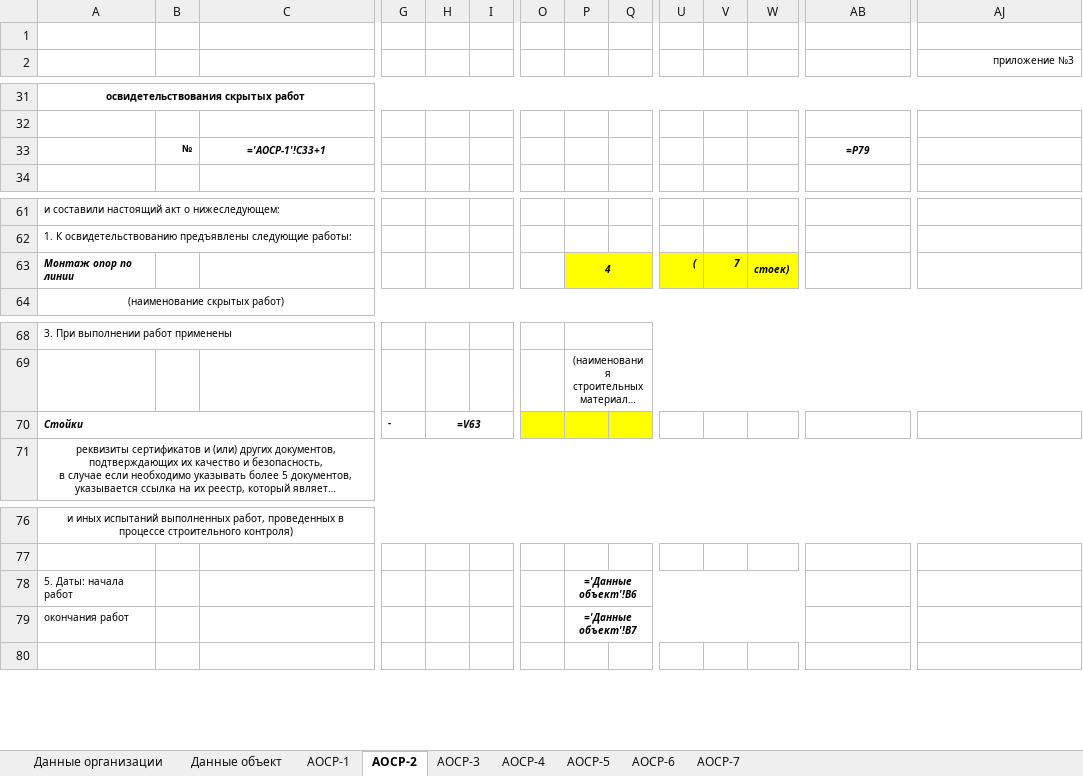
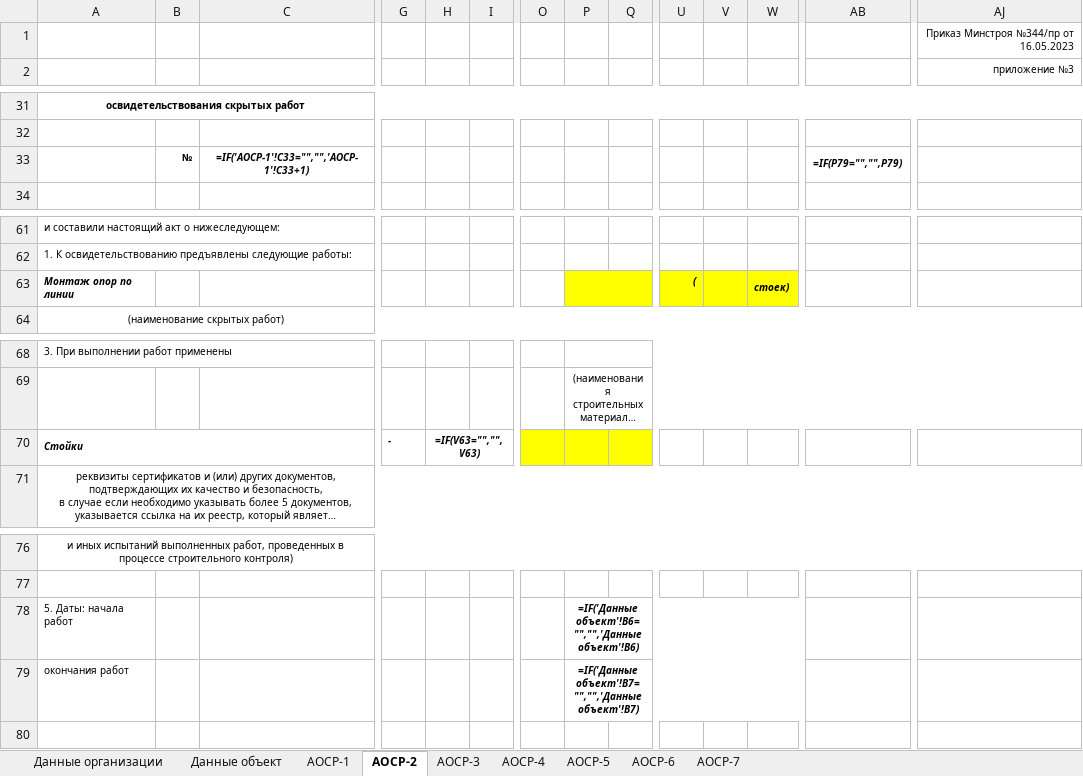
Before and after one commit to stepsharpnew/energo_PVO, an Excel workbook: templates/approved/8. АОСР ВЛ1.xlsx, sheet АОСР-2, drawn as a sheet; only a part is shown, gaps mark what is left out; long unchanged cells end in …; values as stored, in another font and other column widths than the file's, no borders; formulas without a stored value are shown as written; removed rows and columns are numbered as before the commit, all else as after; rows hold the shown columns only; the diff names each change by its address in the sheet, - before the commit and + after, or states it on an @@ line.

```diff
--- a/templates/approved/8. АОСР ВЛ1.xlsx (sheet АОСР-2)
+++ b/templates/approved/8. АОСР ВЛ1.xlsx (sheet АОСР-2)
-AJ1: (empty)
+AJ1: Приказ Минстроя №344/пр от 16.05.2023
-row 33:  | № | ='АОСР-1'!C33+1 |  |  |  |  |  |  |  |  |  | =P79
+row 33:  | № | =IF('АОСР-1'!C33="","",'АОСР-1'!C33+1) |  |  |  |  |  |  |  |  |  | =IF(P79="","",P79)
-P63: 4
+P63: (empty)
-V63: 7
+V63: (empty)
-H70: =V63
+H70: =IF(V63="","",V63)
-P78: ='Данные объект'!B6
+P78: =IF('Данные объект'!B6="","",'Данные объект'!B6)
-P79: ='Данные объект'!B7
+P79: =IF('Данные объект'!B7="","",'Данные объект'!B7)
```
Also changed, not shown: sheet АОСР-4, sheet АОСР-5, sheet АОСР-7, sheet АОСР-6, sheet АОСР-3, sheet АОСР-1, formulas that keep their value, hidden cells, 11 other files.
